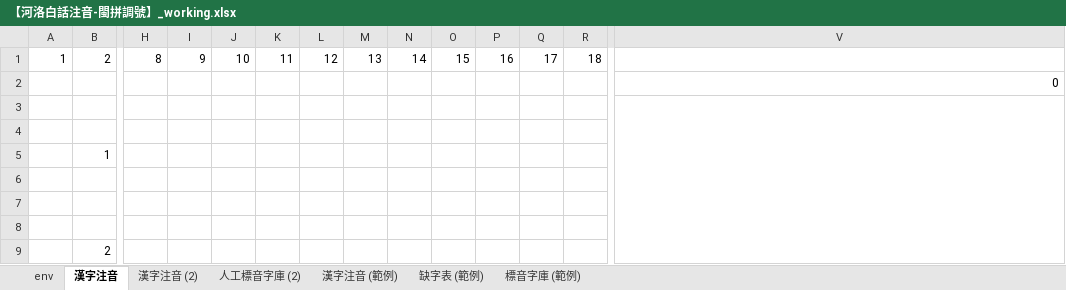
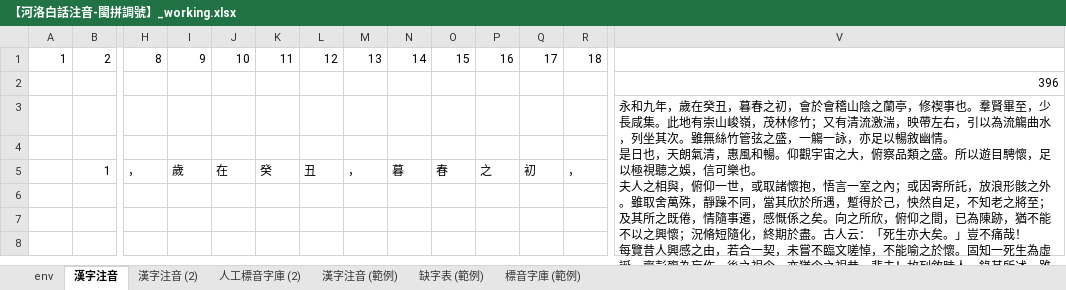
Before and after one commit to AlanJui/Piau-Im, an Excel workbook: output7/【河洛白話注音-閩拼調號】_working.xlsx, sheet 漢字注音, drawn as a sheet; only a part is shown, gaps mark what is left out; values as stored, in another font and other column widths than the file's, no cell formats; conditional formats not drawn; removed rows and columns are numbered as before the commit, all else as after; rows hold the shown columns only; ↵ is a line break in a cell; the diff covers the shown part only; the diff names each change by its address in the sheet, - before the commit and + after, or states it on an @@ line.

```diff
--- a/output7/【河洛白話注音-閩拼調號】_working.xlsx (sheet 漢字注音)
+++ b/output7/【河洛白話注音-閩拼調號】_working.xlsx (sheet 漢字注音)
-V2: 0
+V2: 396
+row 3:  |  |  |  |  |  |  |  |  |  |  |  |  | 永和九年，歲在癸丑，暮春之初，會於會稽山陰之蘭亭，修禊事也。羣賢畢至，少長咸集。此地有崇山峻嶺，茂林修竹；又有清流激湍，映帶左右，引以為流觴曲水，列坐其次。雖無絲竹管弦之盛，一觴一詠，亦足以暢敘幽情。 ↵ 是日也，天朗氣清，惠風和暢。仰觀宇宙之大，俯察品類之盛。所以遊目騁懷，足以極視聽之娛，信可樂也。 ↵ 夫人之相與，俯仰一世，或取諸懷抱，悟言一室之內；或因寄所託，放浪形骸之外。雖取舍萬殊，靜躁不同，當其欣於所遇，蹔得於己，怏然自足，不知老之將至；及其所之既倦，情隨事遷，感慨係之矣。向之所欣，俯仰之間，已為陳跡，猶不能不以之興懷；況脩短隨化，終期於盡。古人云：「死生亦大矣。」豈不痛哉！ ↵ 每覽昔人興感之由，若合一契，未嘗不臨文嗟悼，不能喻之於懷。固知一死生為虛誕，齊彭殤為妄作。後之視今，亦猶今之視昔，悲夫！故列敘時人，錄其所述，雖世殊事異，所以興懷，其致一也。後之覽者，亦將有感於斯文。
-V3:V82 merged
-row 5: (empty)
+row 5:  | 1 | ， | 歲 | 在 | 癸 | 丑 | ， | 暮 | 春 | 之 | 初 | ，
-row 5:  | 1
-row 9:  | 2
```
Also changed, not shown: 27 added rows and 26 removed rows elsewhere in this sheet, sheet env, cell formats, formulas that keep their value, 9 other files.
